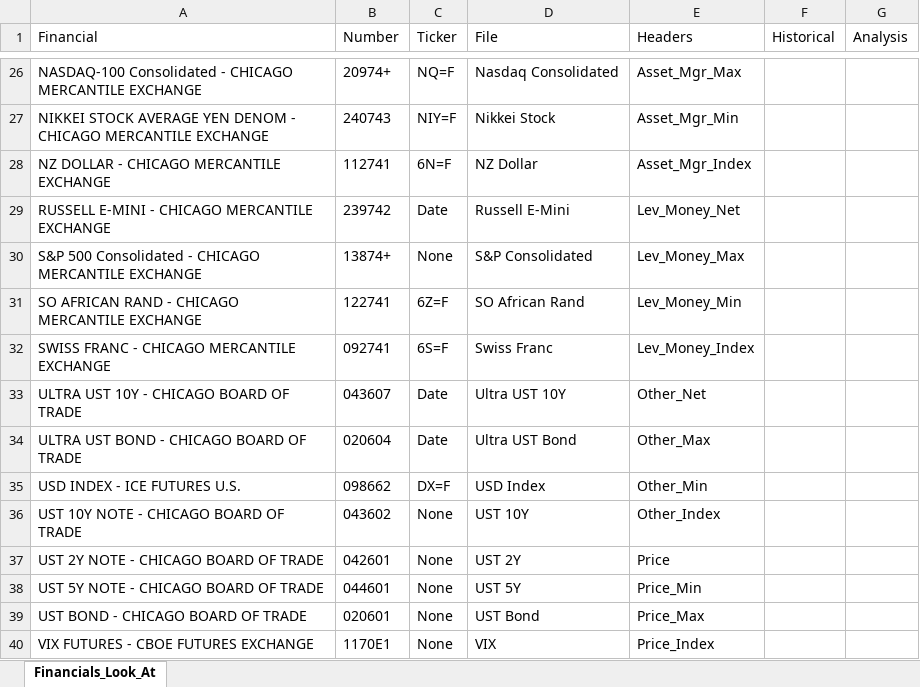
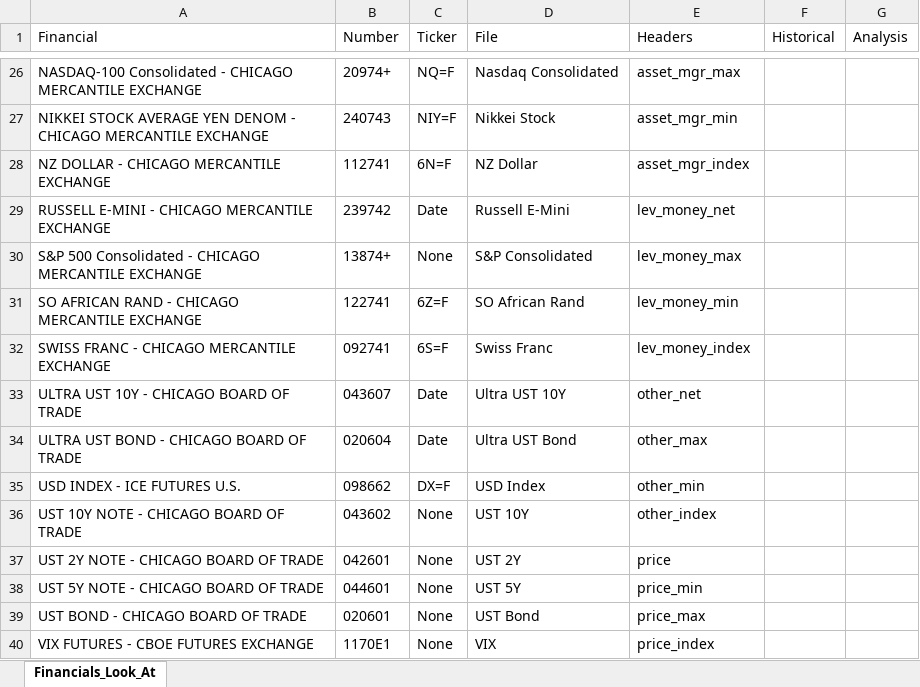
Before and after one commit to patrickhunner/COT-Data, an Excel workbook: Financials_Look_At.xlsx, sheet Financials_Look_At, drawn as a sheet; only a part is shown, gaps mark what is left out; values as stored, in another font and other column widths than the file's, no borders; the diff covers the shown part only; the diff names each change by its address in the sheet, - before the commit and + after, or states it on an @@ line.

```diff
--- a/Financials_Look_At.xlsx (sheet Financials_Look_At)
+++ b/Financials_Look_At.xlsx (sheet Financials_Look_At)
-E26 (Headers): Asset_Mgr_Max
+E26 (Headers): asset_mgr_max
-E27 (Headers): Asset_Mgr_Min
+E27 (Headers): asset_mgr_min
-E28 (Headers): Asset_Mgr_Index
+E28 (Headers): asset_mgr_index
-E29 (Headers): Lev_Money_Net
+E29 (Headers): lev_money_net
-E30 (Headers): Lev_Money_Max
+E30 (Headers): lev_money_max
-E31 (Headers): Lev_Money_Min
+E31 (Headers): lev_money_min
-E32 (Headers): Lev_Money_Index
+E32 (Headers): lev_money_index
-E33 (Headers): Other_Net
+E33 (Headers): other_net
-E34 (Headers): Other_Max
+E34 (Headers): other_max
-E35 (Headers): Other_Min
+E35 (Headers): other_min
-E36 (Headers): Other_Index
+E36 (Headers): other_index
-E37 (Headers): Price
+E37 (Headers): price
-E38 (Headers): Price_Min
+E38 (Headers): price_min
-E39 (Headers): Price_Max
+E39 (Headers): price_max
-E40 (Headers): Price_Index
+E40 (Headers): price_index
```
Also changed, not shown: 32 edited cells elsewhere in this sheet, Commodities_Look_At.xlsx, 10 other files.
